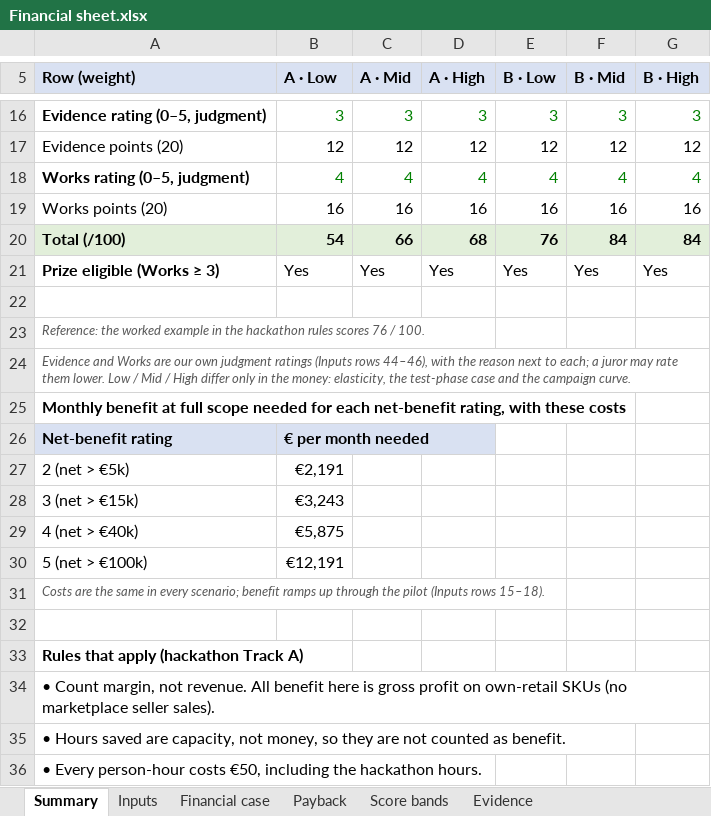
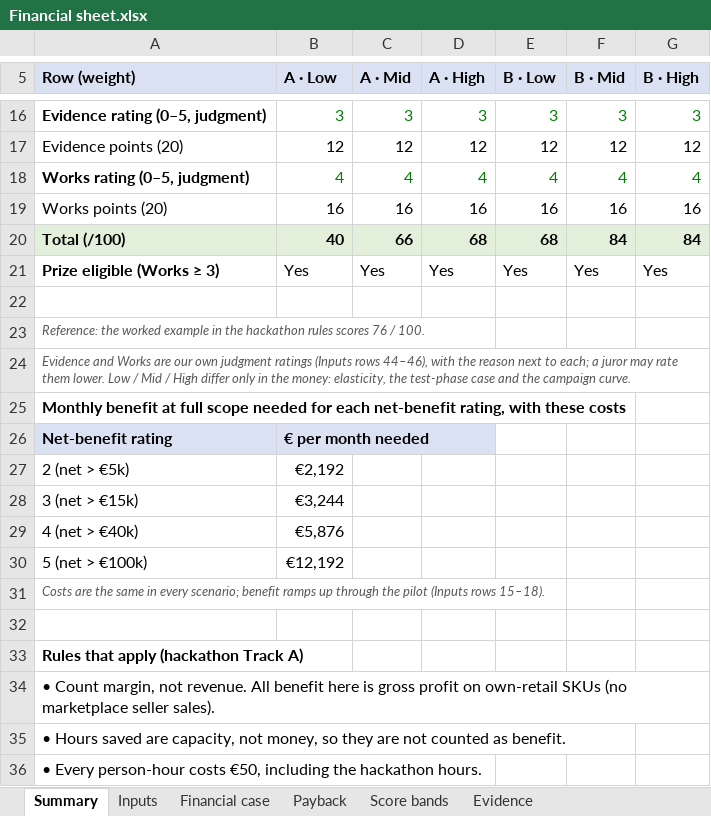
Before and after one commit to shkumbimgjirafa/Gjirafa-DynamicDiscounts, an Excel workbook: docs/hackathon-2026/Financial sheet.xlsx, sheet Summary, drawn as a sheet; only a part is shown, gaps mark what is left out; values as stored, in another font and other column widths than the file's, no borders; the diff covers the shown part only; the diff names each change by its address in the sheet, - before the commit and + after, or states it on an @@ line.

```diff
--- a/docs/hackathon-2026/Financial sheet.xlsx (sheet Summary)
+++ b/docs/hackathon-2026/Financial sheet.xlsx (sheet Summary)
-B20 (A · Low): 54
+B20 (A · Low): 40
-E20 (B · Low): 76
+E20 (B · Low): 68
-B27 (A · Low): €2,191
+B27 (A · Low): €2,192
-B28 (A · Low): €3,243
+B28 (A · Low): €3,244
-B29 (A · Low): €5,875
+B29 (A · Low): €5,876
-B30 (A · Low): €12,191
+B30 (A · Low): €12,192
```
Also changed, not shown: 32 edited cells elsewhere in this sheet, sheet Payback, sheet Financial case, sheet Inputs, sheet Evidence, 15 other files.
